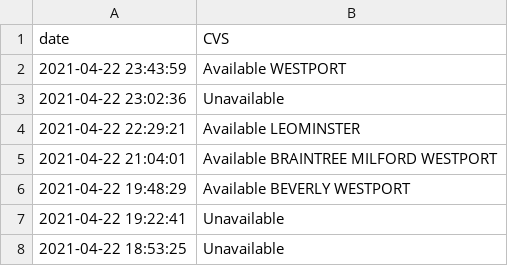
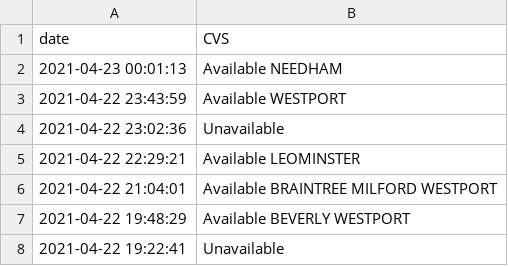
Before and after one commit to JimmyAstle/VaccineFinderMA, a CSV file: data/site-data.csv, drawn as a sheet; only a part is shown; the shorter side is filled out with more unchanged rows.

```diff
--- a/data/site-data.csv
+++ b/data/site-data.csv
@@ -1,2 +1,3 @@
 date,CVS
+2021-04-23 00:01:13,Available NEEDHAM
 2021-04-22 23:43:59,Available WESTPORT
```
Also changed, not shown: 1 other file.
